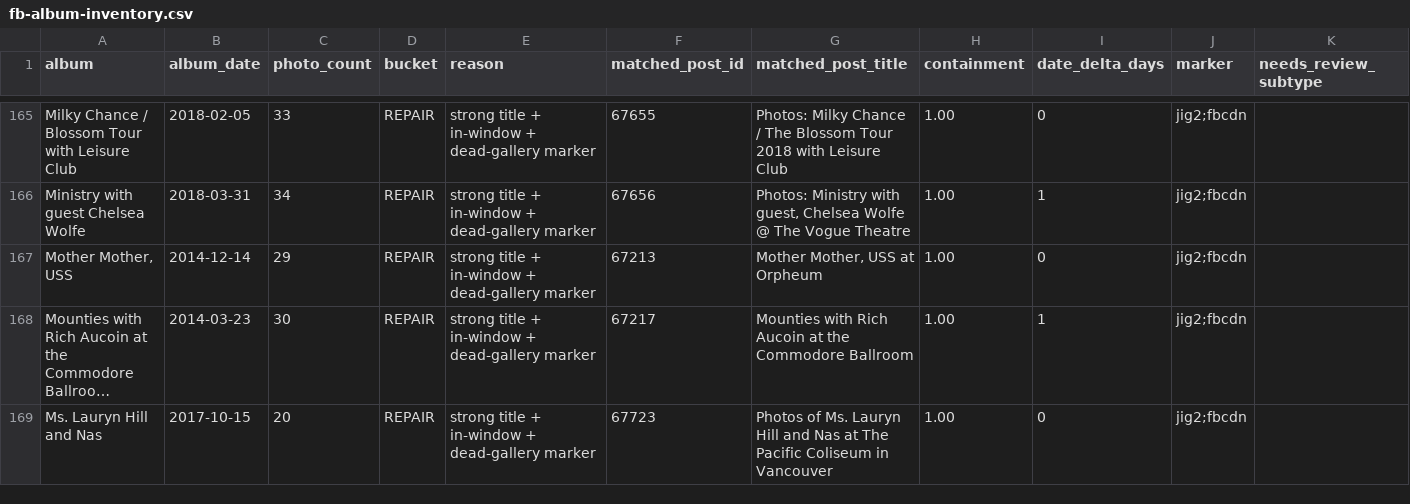
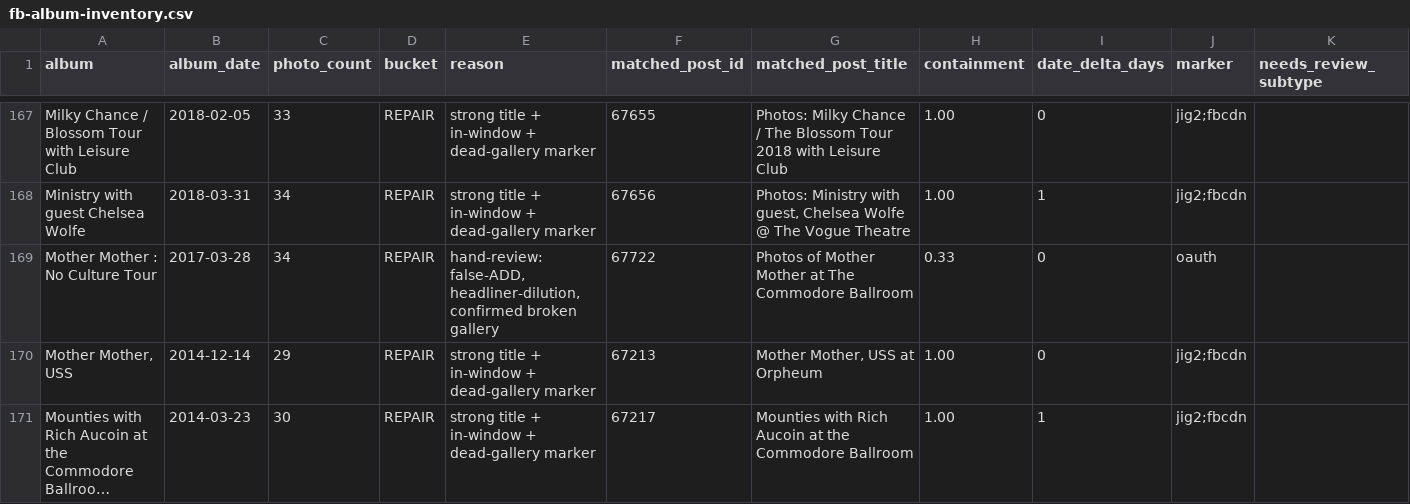
Before and after one commit to ricardokay/vw-rebuild, a CSV file: fb-album-inventory.csv, drawn as a sheet; only a part is shown, gaps mark what is left out; the shorter side is filled out with more unchanged rows; long unchanged cells end in …; the diff covers the shown part only; the diff names each change by its address in the sheet, - before the commit and + after, or states it on an @@ line.

Commit message:
Hand-review 22 ADDs: reclassify 7 false-ADDs to REPAIR (headliner-dilution), buckets now 326/15/222

```diff
--- a/fb-album-inventory.csv
+++ b/fb-album-inventory.csv
+row 169: Mother Mother : No Culture Tour | 2017-03-28 | 34 | REPAIR | hand-review: false-ADD, headliner-dilution, confirmed broken gallery | 67722 | Photos of Mother Mother at The Commodore Ballroom | 0.33 | 0 | oauth
```
Also changed, not shown: 6 added rows and 7 removed rows elsewhere in this file.
